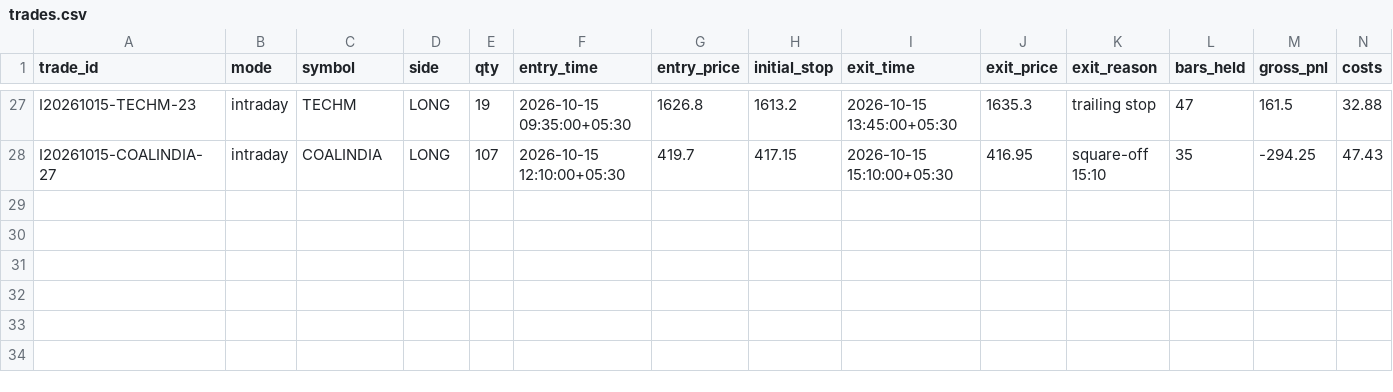
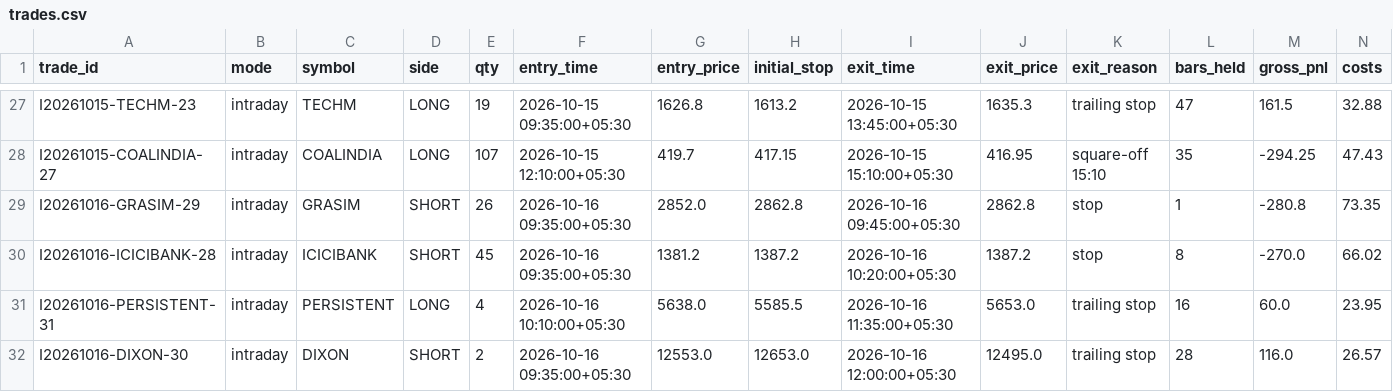
Before and after one commit to tanmaykaper/Paper-Trading-Bot, a CSV file: state/intraday/trades.csv, drawn as a sheet; only a part is shown, gaps mark what is left out; rows hold the shown columns only; the diff names each change by its address in the sheet, - before the commit and + after, or states it on an @@ line.

```diff
--- a/state/intraday/trades.csv
+++ b/state/intraday/trades.csv
+row 29: I20261016-GRASIM-29 | intraday | GRASIM | SHORT | 26 | 2026-10-16 09:35:00+05:30 | 2852.0 | 2862.8 | 2026-10-16 09:45:00+05:30 | 2862.8 | stop | 1 | -280.8 | 73.35
+row 30: I20261016-ICICIBANK-28 | intraday | ICICIBANK | SHORT | 45 | 2026-10-16 09:35:00+05:30 | 1381.2 | 1387.2 | 2026-10-16 10:20:00+05:30 | 1387.2 | stop | 8 | -270.0 | 66.02
+row 31: I20261016-PERSISTENT-31 | intraday | PERSISTENT | LONG | 4 | 2026-10-16 10:10:00+05:30 | 5638.0 | 5585.5 | 2026-10-16 11:35:00+05:30 | 5653.0 | trailing stop | 16 | 60.0 | 23.95
+row 32: I20261016-DIXON-30 | intraday | DIXON | SHORT | 2 | 2026-10-16 09:35:00+05:30 | 12553.0 | 12653.0 | 2026-10-16 12:00:00+05:30 | 12495.0 | trailing stop | 28 | 116.0 | 26.57
```
Also changed, not shown: state/intraday/equity.csv, 4 other files.
